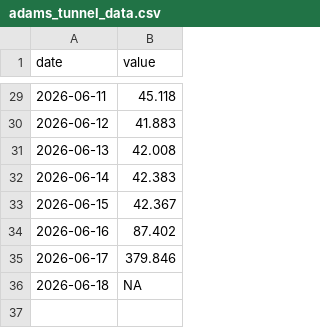
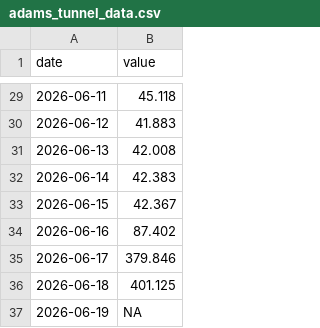
Before and after one commit to steeleb/TLS_DSS, a CSV file: data_submodule/raw_data/target_output/adams_tunnel_data.csv, drawn as a sheet; only a part is shown, gaps mark what is left out.

```diff
--- a/data_submodule/raw_data/target_output/adams_tunnel_data.csv
+++ b/data_submodule/raw_data/target_output/adams_tunnel_data.csv
@@ -35,2 +35,3 @@ date,value
 2026-06-17,379.846
-2026-06-18,NA
+2026-06-18,401.125
+2026-06-19,NA
```
Also changed, not shown: data_submodule/raw_data/target_output/granby_daily_pump_data.csv, data_submodule/raw_data/target_output/grand_east_inlet_daily.csv, 6 other files.
